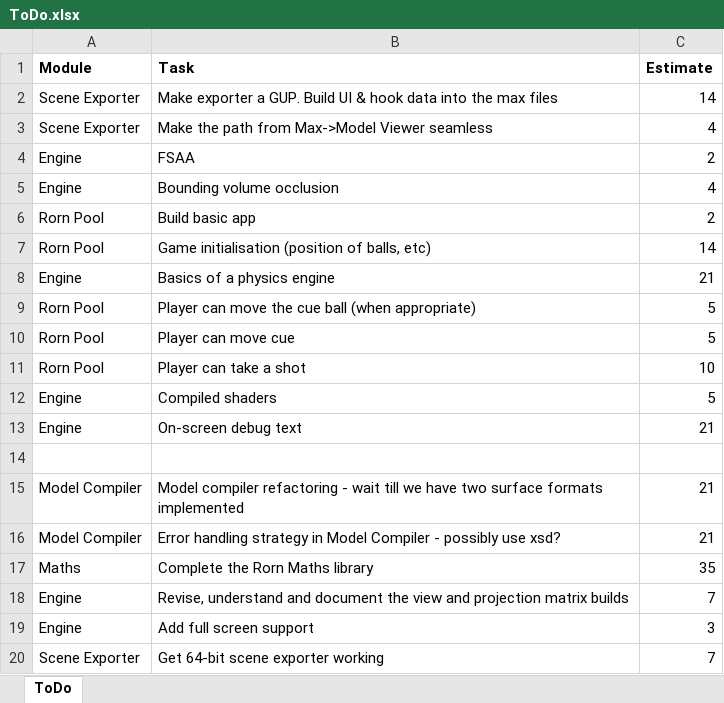
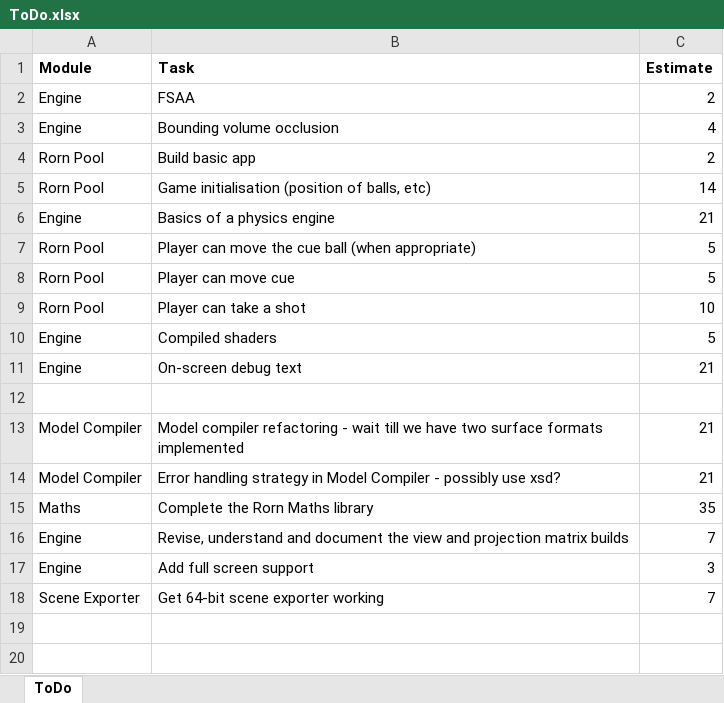
Before and after one commit to JonnyRivers/rorn, an Excel workbook: ToDo.xlsx, sheet ToDo, drawn as a sheet; values as stored, in another font and other column widths than the file's, no borders; the diff names each change by its address in the sheet, - before the commit and + after, or states it on an @@ line.

Commit message:
Made transition from Max->Viewer seamless.

```diff
--- a/ToDo.xlsx (sheet ToDo)
+++ b/ToDo.xlsx (sheet ToDo)
-row 2: Scene Exporter | Make exporter a GUP. Build UI & hook data into the max files | 14
-row 3: Scene Exporter | Make the path from Max->Model Viewer seamless | 4
```
Also changed, not shown: 10 other files.
